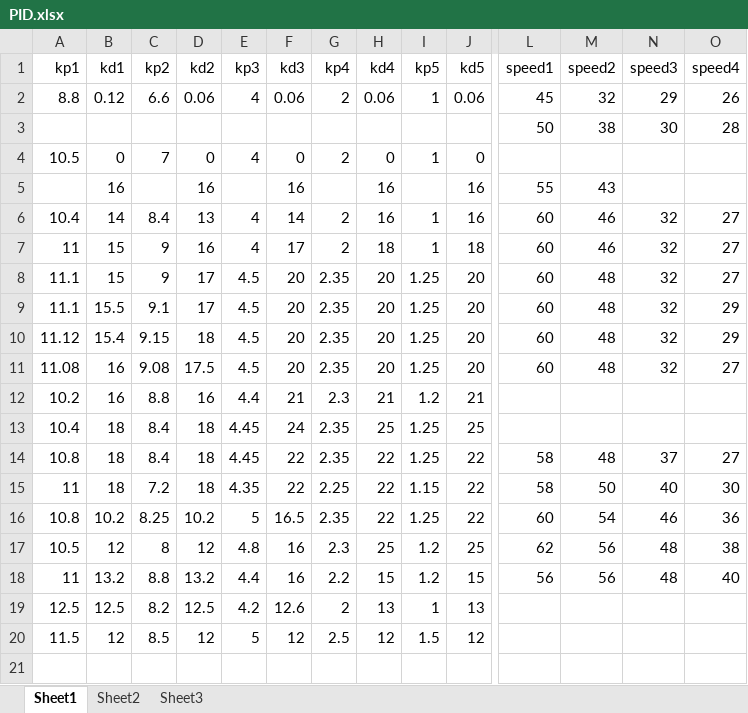
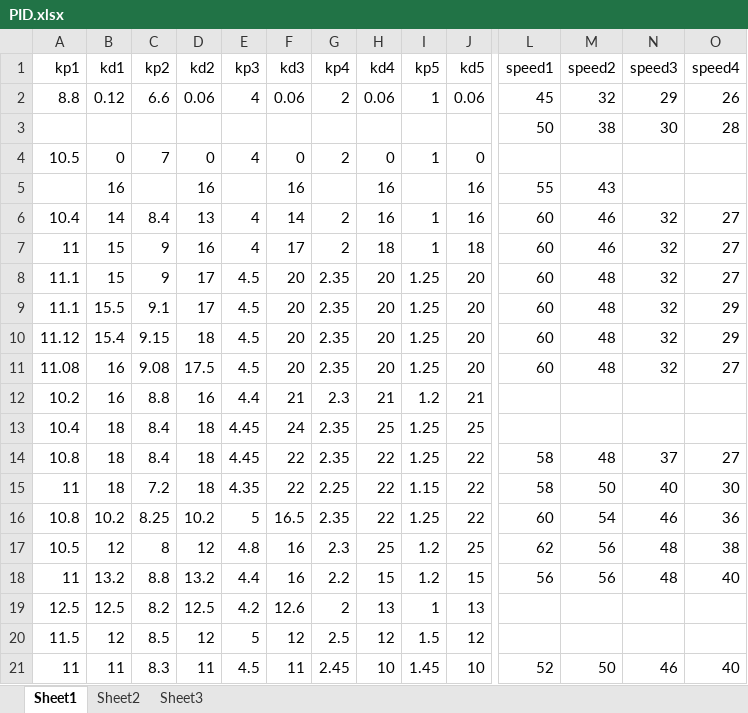
Before and after one commit to haven75/DG2.0, an Excel workbook: PID.xlsx, sheet Sheet1, drawn as a sheet; only a part is shown, gaps mark what is left out; values as stored, in another font and other column widths than the file's, no borders; rows hold the shown columns only; the diff names each change by its address in the sheet, - before the commit and + after, or states it on an @@ line.

```diff
--- a/PID.xlsx (sheet Sheet1)
+++ b/PID.xlsx (sheet Sheet1)
+row 21: 11 | 11 | 8.3 | 11 | 4.5 | 11 | 2.45 | 10 | 1.45 | 10 | 52 | 50 | 46 | 40
```
Also changed, not shown: 5 other files.
